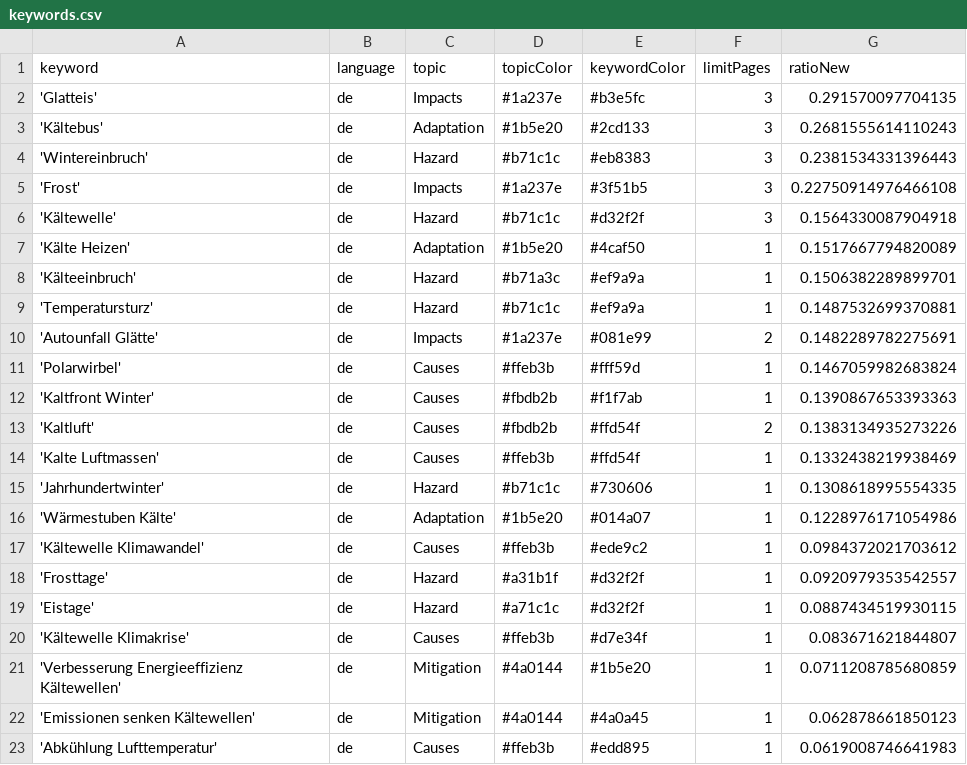
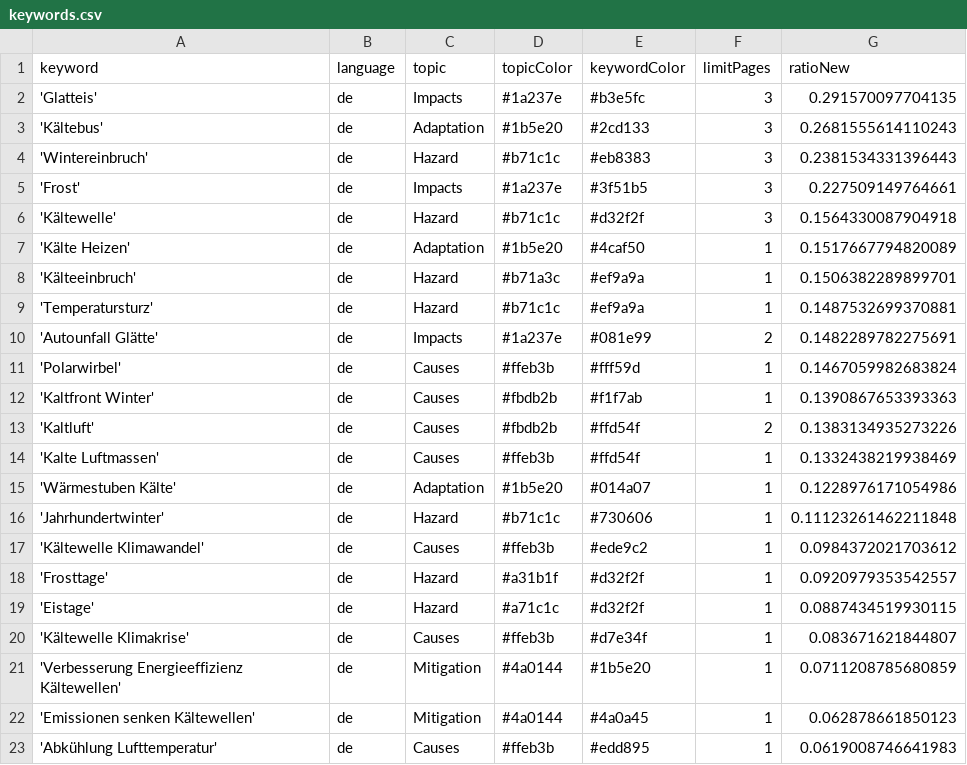
Before and after one commit to annajungfleischnews/coldIsComing, a CSV file: keywords.csv, drawn as a sheet; only a part is shown.

Commit message:
Commit from GitHub Actions (harvest:0.0)

```diff
--- a/keywords.csv
+++ b/keywords.csv
@@ -4,3 +4,3 @@ keyword,language,topic,topicColor,keywordColor,limitPages,ratioNew
 'Wintereinbruch',de,Hazard,#b71c1c,#eb8383,3,0.2381534331396443
-'Frost',de,Impacts,#1a237e,#3f51b5,3,0.22750914976466108
+'Frost',de,Impacts,#1a237e,#3f51b5,3,0.227509149764661
 'Kältewelle',de,Hazard,#b71c1c,#d32f2f,3,0.1564330087904918
@@ -14,4 +14,4 @@ keyword,language,topic,topicColor,keywordColor,limitPages,ratioNew
 'Kalte Luftmassen',de,Causes,#ffeb3b,#ffd54f,1,0.1332438219938469
-'Jahrhundertwinter',de,Hazard,#b71c1c,#730606,1,0.1308618995554335
 'Wärmestuben Kälte',de,Adaptation,#1b5e20,#014a07,1,0.1228976171054986
+'Jahrhundertwinter',de,Hazard,#b71c1c,#730606,1,0.11123261462211848
 'Kältewelle Klimawandel',de,Causes,#ffeb3b,#ede9c2,1,0.0984372021703612
```
